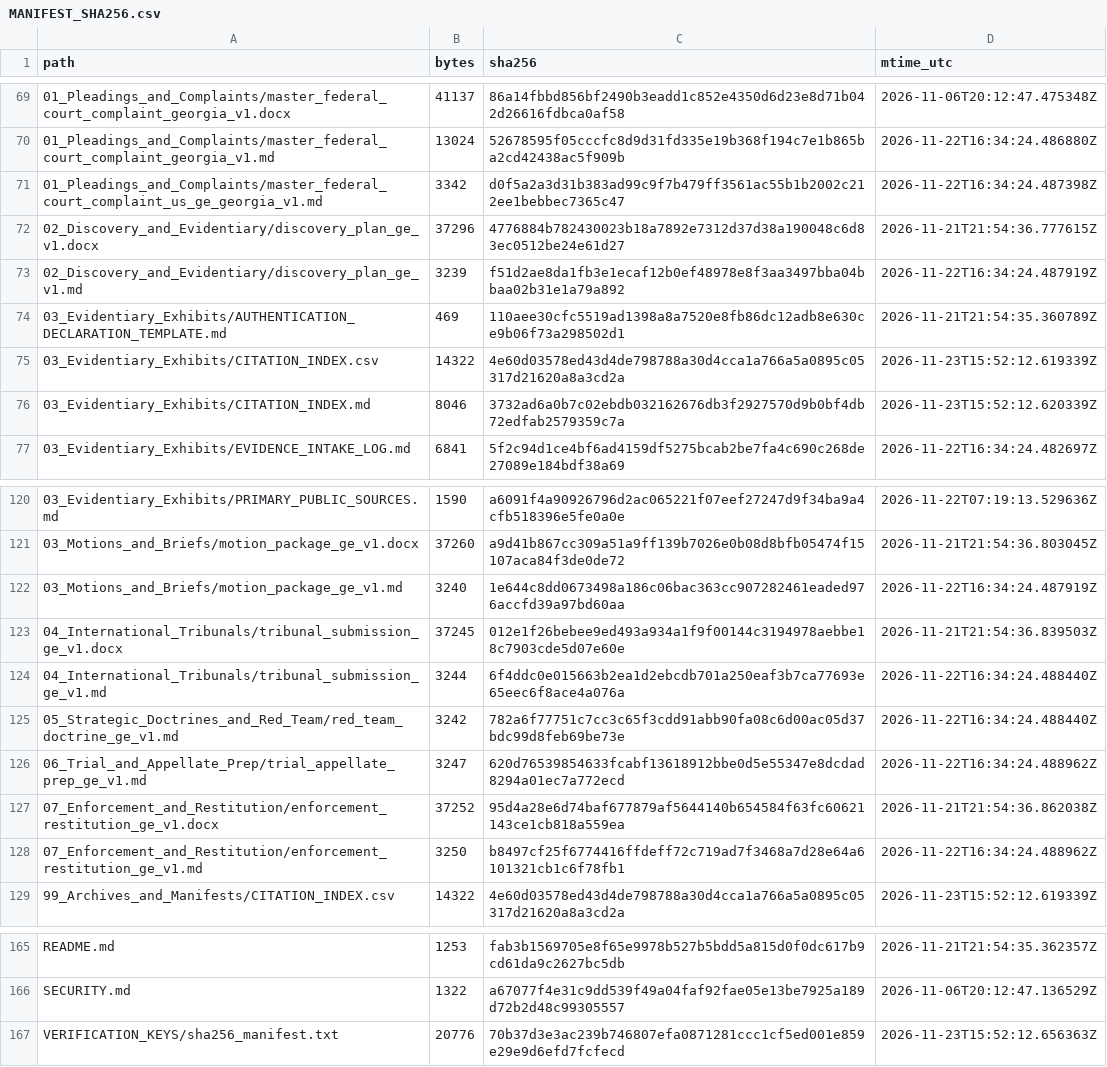
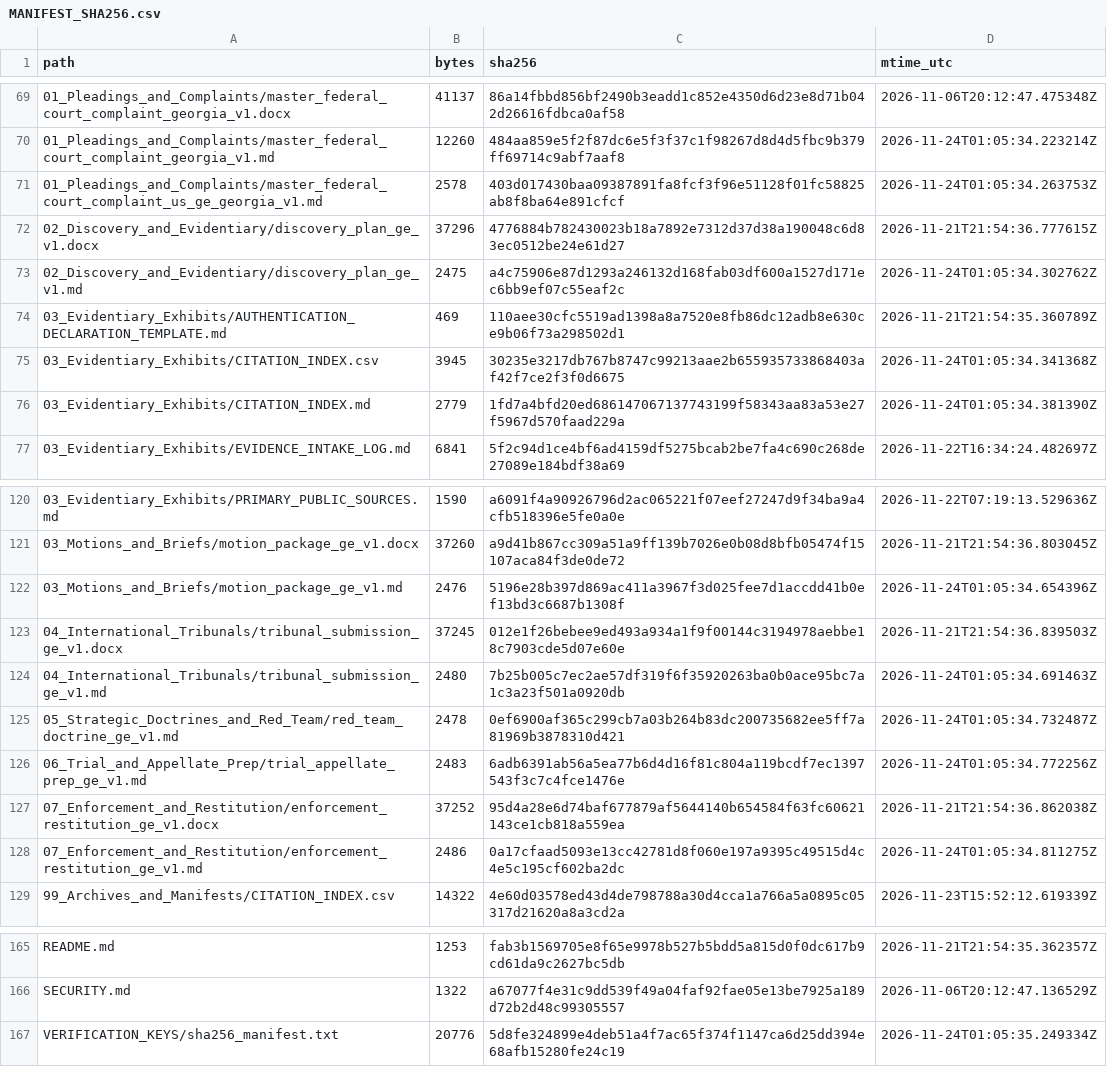
Before and after one commit to GlobalRestitutionAlliance/asia-us-ge-georgia-master-litigation, a CSV file: 99_Archives_and_Manifests/MANIFEST_SHA256.csv, drawn as a sheet; only a part is shown, gaps mark what is left out; the diff covers the shown part only.

```diff
--- a/99_Archives_and_Manifests/MANIFEST_SHA256.csv
+++ b/99_Archives_and_Manifests/MANIFEST_SHA256.csv
@@ -69,9 +69,9 @@ path,bytes,sha256,mtime_utc
 01_Pleadings_and_Complaints/master_federal_court_complaint_georgia_v1.docx,41137,86a14fbbd856bf2490b3eadd1c852e4350d6d23e8d71b042d26616fdbca0af58,2026-11-06T20:12:47.475348Z
-01_Pleadings_and_Complaints/master_federal_court_complaint_georgia_v1.md,13024,52678595f05cccfc8d9d31fd335e19b368f194c7e1b865ba2cd42438ac5f909b,2026-11-22T16:34:24.486880Z
-01_Pleadings_and_Complaints/master_federal_court_complaint_us_ge_georgia_v1.md,3342,d0f5a2a3d31b383ad99c9f7b479ff3561ac55b1b2002c212ee1bebbec7365c47,2026-11-22T16:34:24.487398Z
+01_Pleadings_and_Complaints/master_federal_court_complaint_georgia_v1.md,12260,484aa859e5f2f87dc6e5f3f37c1f98267d8d4d5fbc9b379ff69714c9abf7aaf8,2026-11-24T01:05:34.223214Z
+01_Pleadings_and_Complaints/master_federal_court_complaint_us_ge_georgia_v1.md,2578,403d017430baa09387891fa8fcf3f96e51128f01fc58825ab8f8ba64e891cfcf,2026-11-24T01:05:34.263753Z
 02_Discovery_and_Evidentiary/discovery_plan_ge_v1.docx,37296,4776884b782430023b18a7892e7312d37d38a190048c6d83ec0512be24e61d27,2026-11-21T21:54:36.777615Z
-02_Discovery_and_Evidentiary/discovery_plan_ge_v1.md,3239,f51d2ae8da1fb3e1ecaf12b0ef48978e8f3aa3497bba04bbaa02b31e1a79a892,2026-11-22T16:34:24.487919Z
+02_Discovery_and_Evidentiary/discovery_plan_ge_v1.md,2475,a4c75906e87d1293a246132d168fab03df600a1527d171ec6bb9ef07c55eaf2c,2026-11-24T01:05:34.302762Z
 03_Evidentiary_Exhibits/AUTHENTICATION_DECLARATION_TEMPLATE.md,469,110aee30cfc5519ad1398a8a7520e8fb86dc12adb8e630ce9b06f73a298502d1,2026-11-21T21:54:35.360789Z
-03_Evidentiary_Exhibits/CITATION_INDEX.csv,14322,4e60d03578ed43d4de798788a30d4cca1a766a5a0895c05317d21620a8a3cd2a,2026-11-23T15:52:12.619339Z
-03_Evidentiary_Exhibits/CITATION_INDEX.md,8046,3732ad6a0b7c02ebdb032162676db3f2927570d9b0bf4db72edfab2579359c7a,2026-11-23T15:52:12.620339Z
+03_Evidentiary_Exhibits/CITATION_INDEX.csv,3945,30235e3217db767b8747c99213aae2b655935733868403af42f7ce2f3f0d6675,2026-11-24T01:05:34.341368Z
+03_Evidentiary_Exhibits/CITATION_INDEX.md,2779,1fd7a4bfd20ed686147067137743199f58343aa83a53e27f5967d570faad229a,2026-11-24T01:05:34.381390Z
 03_Evidentiary_Exhibits/EVIDENCE_INTAKE_LOG.md,6841,5f2c94d1ce4bf6ad4159df5275bcab2be7fa4c690c268de27089e184bdf38a69,2026-11-22T16:34:24.482697Z
@@ -121,9 +121,9 @@ path,bytes,sha256,mtime_utc
 03_Motions_and_Briefs/motion_package_ge_v1.docx,37260,a9d41b867cc309a51a9ff139b7026e0b08d8bfb05474f15107aca84f3de0de72,2026-11-21T21:54:36.803045Z
-03_Motions_and_Briefs/motion_package_ge_v1.md,3240,1e644c8dd0673498a186c06bac363cc907282461eaded976accfd39a97bd60aa,2026-11-22T16:34:24.487919Z
+03_Motions_and_Briefs/motion_package_ge_v1.md,2476,5196e28b397d869ac411a3967f3d025fee7d1accdd41b0ef13bd3c6687b1308f,2026-11-24T01:05:34.654396Z
 04_International_Tribunals/tribunal_submission_ge_v1.docx,37245,012e1f26bebee9ed493a934a1f9f00144c3194978aebbe18c7903cde5d07e60e,2026-11-21T21:54:36.839503Z
-04_International_Tribunals/tribunal_submission_ge_v1.md,3244,6f4ddc0e015663b2ea1d2ebcdb701a250eaf3b7ca77693e65eec6f8ace4a076a,2026-11-22T16:34:24.488440Z
-05_Strategic_Doctrines_and_Red_Team/red_team_doctrine_ge_v1.md,3242,782a6f77751c7cc3c65f3cdd91abb90fa08c6d00ac05d37bdc99d8feb69be73e,2026-11-22T16:34:24.488440Z
-06_Trial_and_Appellate_Prep/trial_appellate_prep_ge_v1.md,3247,620d76539854633fcabf13618912bbe0d5e55347e8dcdad8294a01ec7a772ecd,2026-11-22T16:34:24.488962Z
+04_International_Tribunals/tribunal_submission_ge_v1.md,2480,7b25b005c7ec2ae57df319f6f35920263ba0b0ace95bc7a1c3a23f501a0920db,2026-11-24T01:05:34.691463Z
+05_Strategic_Doctrines_and_Red_Team/red_team_doctrine_ge_v1.md,2478,0ef6900af365c299cb7a03b264b83dc200735682ee5ff7a81969b3878310d421,2026-11-24T01:05:34.732487Z
+06_Trial_and_Appellate_Prep/trial_appellate_prep_ge_v1.md,2483,6adb6391ab56a5ea77b6d4d16f81c804a119bcdf7ec1397543f3c7c4fce1476e,2026-11-24T01:05:34.772256Z
 07_Enforcement_and_Restitution/enforcement_restitution_ge_v1.docx,37252,95d4a28e6d74baf677879af5644140b654584f63fc60621143ce1cb818a559ea,2026-11-21T21:54:36.862038Z
-07_Enforcement_and_Restitution/enforcement_restitution_ge_v1.md,3250,b8497cf25f6774416ffdeff72c719ad7f3468a7d28e64a6101321cb1c6f78fb1,2026-11-22T16:34:24.488962Z
+07_Enforcement_and_Restitution/enforcement_restitution_ge_v1.md,2486,0a17cfaad5093e13cc42781d8f060e197a9395c49515d4c4e5c195cf602ba2dc,2026-11-24T01:05:34.811275Z
 99_Archives_and_Manifests/CITATION_INDEX.csv,14322,4e60d03578ed43d4de798788a30d4cca1a766a5a0895c05317d21620a8a3cd2a,2026-11-23T15:52:12.619339Z
@@ -166,2 +166,2 @@ README.md,1253,fab3b1569705e8f65e9978b527b5bdd5a815d0f0dc617b9cd61da9c2627bc5db,
 SECURITY.md,1322,a67077f4e31c9dd539f49a04faf92fae05e13be7925a189d72b2d48c99305557,2026-11-06T20:12:47.136529Z
-VERIFICATION_KEYS/sha256_manifest.txt,20776,70b37d3e3ac239b746807efa0871281ccc1cf5ed001e859e29e9d6efd7fcfecd,2026-11-23T15:52:12.656363Z
+VERIFICATION_KEYS/sha256_manifest.txt,20776,5d8fe324899e4deb51a4f7ac65f374f1147ca6d25dd394e68afb15280fe24c19,2026-11-24T01:05:35.249334Z
```
Also changed, not shown: 33 edited cells elsewhere in this file, 00_Master_Knowledge_Base/Master_Georgia_Restitution_Crosswalk_Matrix.csv, 21 other files.
